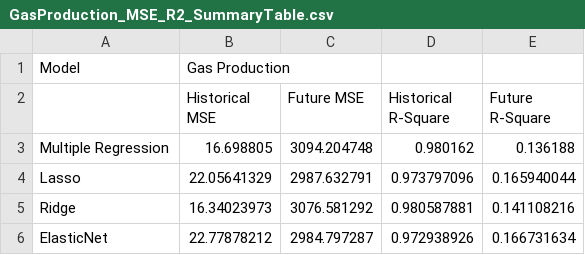
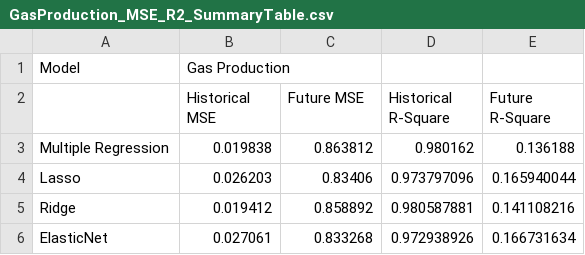
Before and after one commit to minerva-b/Final_Team_Project, a CSV file: data/clean_data/mse_r2_tables/GasProduction_MSE_R2_SummaryTable.csv, drawn as a sheet.

Commit message:
Updated MSE and R-Square tables after latest changes to ML models

```diff
--- a/data/clean_data/mse_r2_tables/GasProduction_MSE_R2_SummaryTable.csv
+++ b/data/clean_data/mse_r2_tables/GasProduction_MSE_R2_SummaryTable.csv
@@ -2,5 +2,5 @@ Model,Gas Production,,,
 ,Historical MSE,Future MSE,Historical R-Square,Future R-Square
-Multiple Regression,16.698805,3094.204748,0.980162,0.136188
-Lasso,22.05641329,2987.632791,0.973797096,0.165940044
-Ridge,16.34023973,3076.581292,0.980587881,0.141108216
-ElasticNet,22.77878212,2984.797287,0.972938926,0.166731634
+Multiple Regression,0.019838,0.863812,0.980162,0.136188
+Lasso,0.026203,0.83406,0.973797096,0.165940044
+Ridge,0.019412,0.858892,0.980587881,0.141108216
+ElasticNet,0.027061,0.833268,0.972938926,0.166731634
```
Also changed, not shown: data/clean_data/mse_r2_tables/GasConsumption_MSE_R2_SummaryTable.csv.
